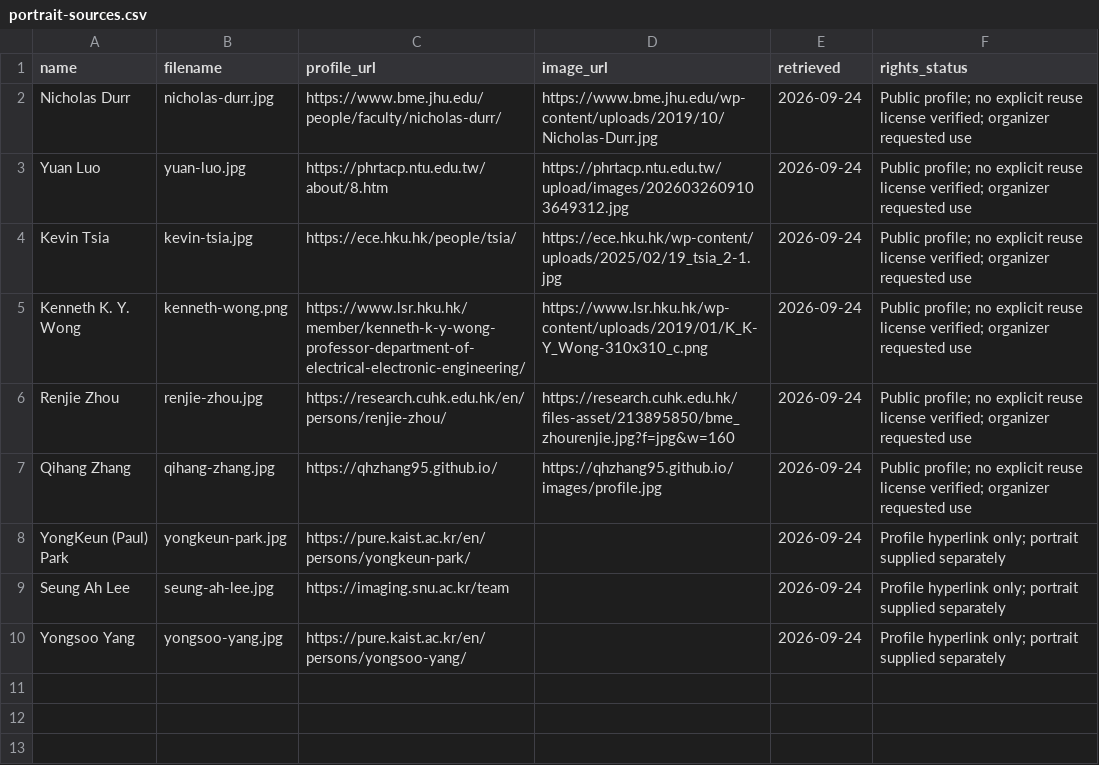
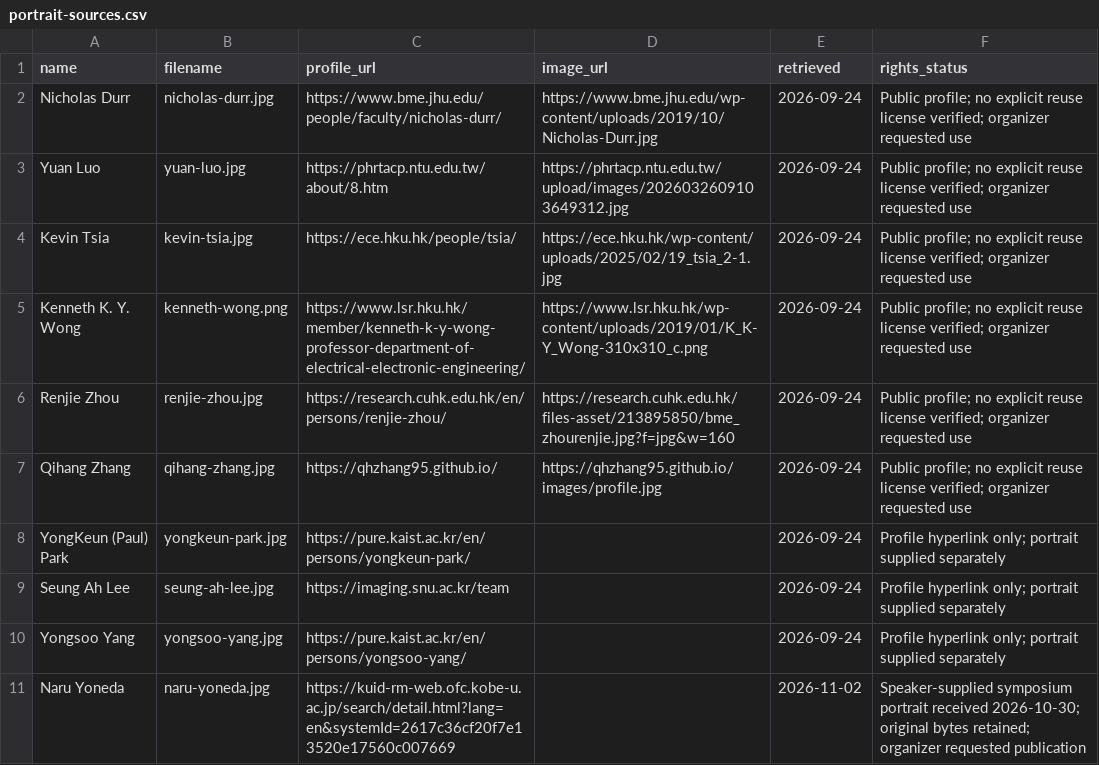
Before and after one commit to BMOLKAIST/qpi-symposium, a CSV file: assets/img/people/portrait-sources.csv, drawn as a sheet.

Commit message:
Add confirmed QPI invited speaker Naru Yoneda

```diff
--- a/assets/img/people/portrait-sources.csv
+++ b/assets/img/people/portrait-sources.csv
@@ -10 +10,2 @@ Seung Ah Lee,seung-ah-lee.jpg,https://imaging.snu.ac.kr/team,,2026-09-24,Profile
 Yongsoo Yang,yongsoo-yang.jpg,https://pure.kaist.ac.kr/en/persons/yongsoo-yang/,,2026-09-24,Profile hyperlink only; portrait supplied separately
+Naru Yoneda,naru-yoneda.jpg,https://kuid-rm-web.ofc.kobe-u.ac.jp/search/detail.html?lang=en&systemId=2617c36cf20f7e13520e17560c007669,,2026-11-02,Speaker-supplied symposium portrait received 2026-10-30; original bytes retained; organizer requested publication
```
Also changed, not shown: 5 other files.
